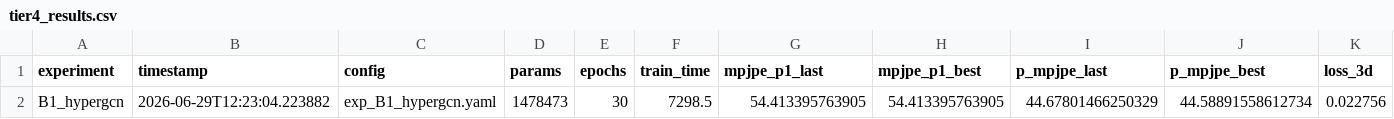
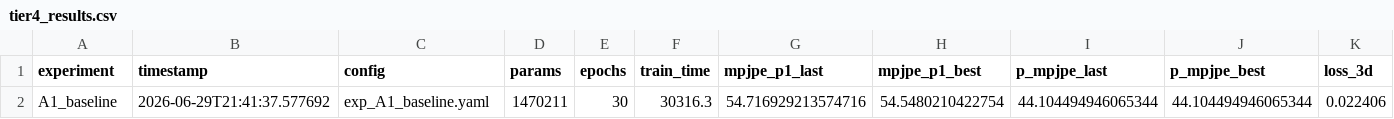
Before and after one commit to umarrafaqat262/3dhpe-research-exp, a CSV file: kinecmamba/experiments/results/tier4/tier4_results.csv, drawn as a sheet; only a part is shown; removed rows and columns are numbered as before the commit, all else as after; rows hold the shown columns only; the diff names each change by its address in the sheet, - before the commit and + after, or states it on an @@ line.

Commit message:
exp/tier4: A1_baseline complete (30 epochs)

```diff
--- a/kinecmamba/experiments/results/tier4/tier4_results.csv
+++ b/kinecmamba/experiments/results/tier4/tier4_results.csv
-row 2: B1_hypergcn | 2026-06-29T12:23:04.223882 | exp_B1_hypergcn.yaml | 1478473 | 30 | 7298.5 | 54.413395763905 | 54.413395763905 | 44.67801466250329 | 44.58891558612734 | 0.022756
+row 2: A1_baseline | 2026-06-29T21:41:37.577692 | exp_A1_baseline.yaml | 1470211 | 30 | 30316.3 | 54.716929213574716 | 54.5480210422754 | 44.104494946065344 | 44.104494946065344 | 0.022406
```
Also changed, not shown: 5 other files.
